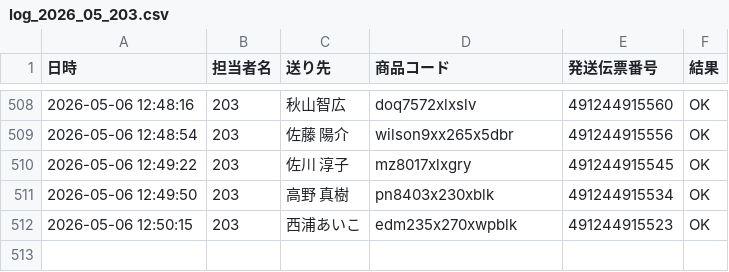
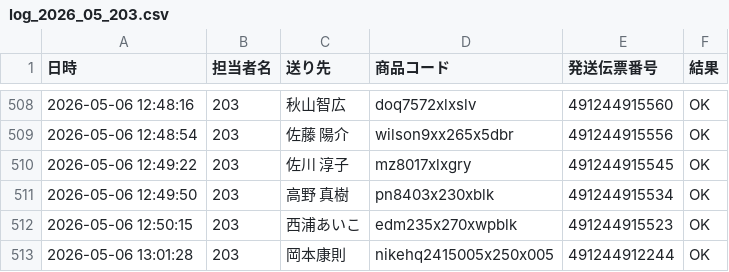
Before and after one commit to hirono-s1015/picking-app, a CSV file: logs/log_2026_05_203.csv, drawn as a sheet; only a part is shown, gaps mark what is left out; the diff names each change by its address in the sheet, - before the commit and + after, or states it on an @@ line.

Commit message:
[log] 491244912244 OK

```diff
--- a/logs/log_2026_05_203.csv
+++ b/logs/log_2026_05_203.csv
+row 513: 2026-05-06 13:01:28 | 203 | 岡本康則 | nikehq2415005x250x005 | 491244912244 | OK
```
